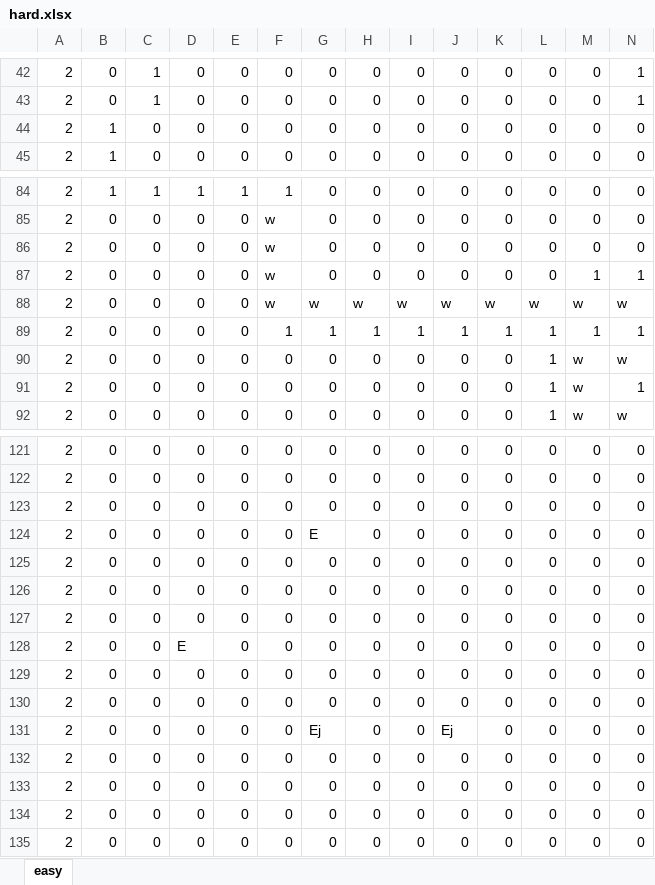
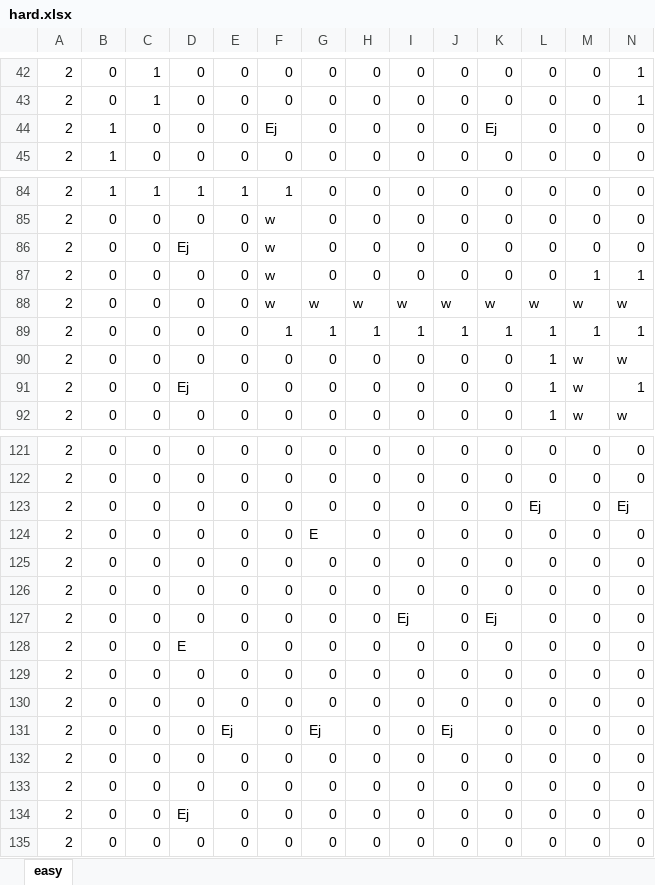
Before and after one commit to Takanashi1339/Gamejam10, an Excel workbook: BoundyShooter/BoundyShooter/Content/hard.xlsx, sheet easy, drawn as a sheet; only a part is shown, gaps mark what is left out; values as stored, in another font and other column widths than the file's, no borders; conditional formats not drawn; removed rows and columns are numbered as before the commit, all else as after; rows hold the shown columns only; the diff covers the shown part only; the diff names each change by its address in the sheet, - before the commit and + after, or states it on an @@ line.

```diff
--- a/BoundyShooter/BoundyShooter/Content/hard.xlsx (sheet easy)
+++ b/BoundyShooter/BoundyShooter/Content/hard.xlsx (sheet easy)
-F44: 0
+F44: Ej
-K44: 0
+K44: Ej
-D86: 0
+D86: Ej
-D91: 0
+D91: Ej
-L123: 0
+L123: Ej
-N123: 0
+N123: Ej
-I127: 0
+I127: Ej
-K127: 0
+K127: Ej
-E131: 0
+E131: Ej
-row 134: 2 | 0 | 0 | 0 | 0 | 0 | 0 | 0 | 0 | 0 | 0 | 0 | 0 | 0
+row 134: 2 | 0 | 0 | Ej | 0 | 0 | 0 | 0 | 0 | 0 | 0 | 0 | 0 | 0
```
Also changed, not shown: 5 added rows, 5 removed rows and 12 edited cells elsewhere in this sheet, BoundyShooter/BoundyShooter/Content/easy.xlsx, 11 other files.
